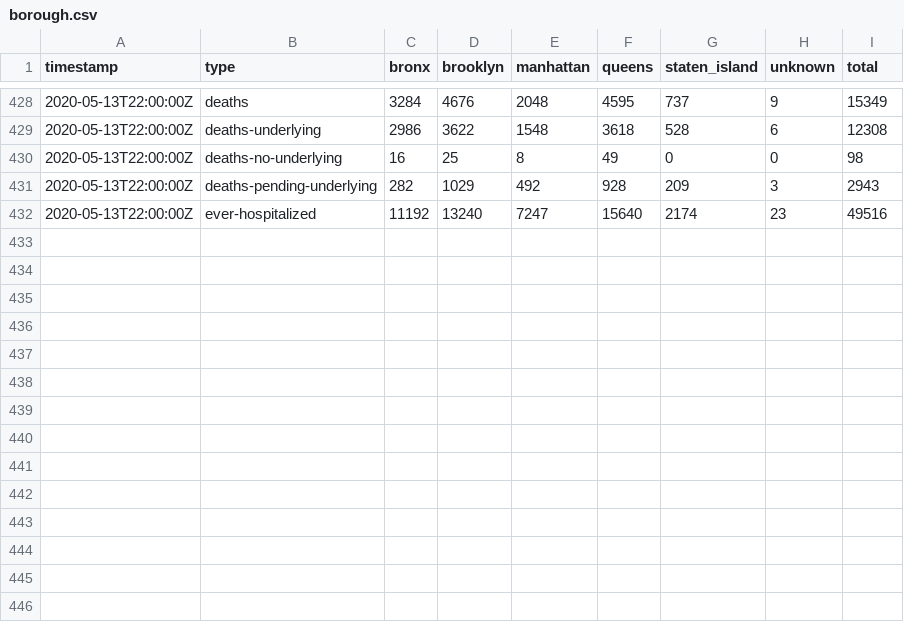
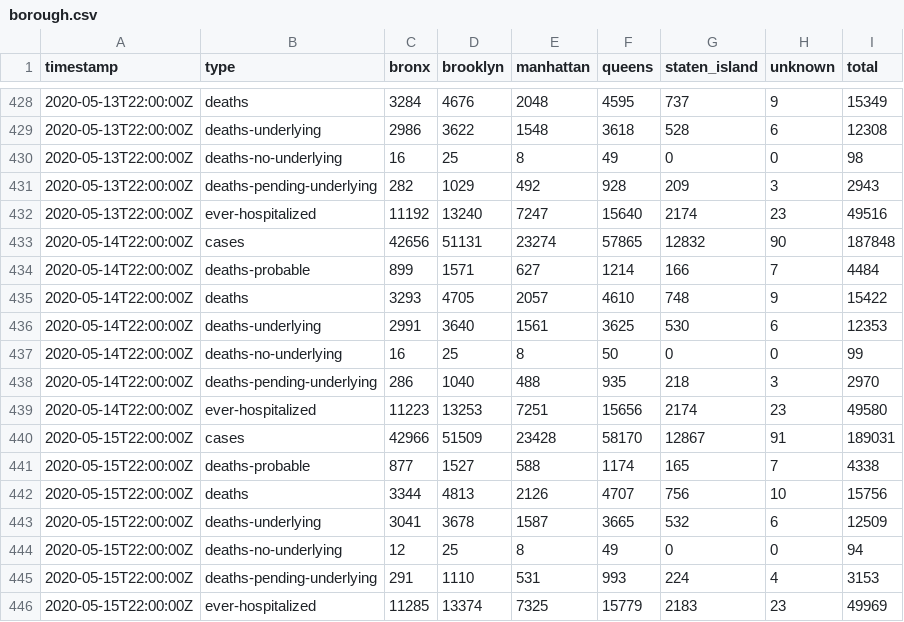
Before and after one commit to thecityny/covid-19-nyc-data, a CSV file: borough.csv, drawn as a sheet; only a part is shown, gaps mark what is left out.

Commit message:
NYC and state 5/15 data, ZCTA 5/16 data

```diff
--- a/borough.csv
+++ b/borough.csv
@@ -432 +432,15 @@ timestamp,type,bronx,brooklyn,manhattan,queens,staten_island,unknown,total
 2020-05-13T22:00:00Z,ever-hospitalized,11192,13240,7247,15640,2174,23,49516
+2020-05-14T22:00:00Z,cases,42656,51131,23274,57865,12832,90,187848
+2020-05-14T22:00:00Z,deaths-probable,899,1571,627,1214,166,7,4484
+2020-05-14T22:00:00Z,deaths,3293,4705,2057,4610,748,9,15422
+2020-05-14T22:00:00Z,deaths-underlying,2991,3640,1561,3625,530,6,12353
+2020-05-14T22:00:00Z,deaths-no-underlying,16,25,8,50,0,0,99
+2020-05-14T22:00:00Z,deaths-pending-underlying,286,1040,488,935,218,3,2970
+2020-05-14T22:00:00Z,ever-hospitalized,11223,13253,7251,15656,2174,23,49580
+2020-05-15T22:00:00Z,cases,42966,51509,23428,58170,12867,91,189031
+2020-05-15T22:00:00Z,deaths-probable,877,1527,588,1174,165,7,4338
+2020-05-15T22:00:00Z,deaths,3344,4813,2126,4707,756,10,15756
+2020-05-15T22:00:00Z,deaths-underlying,3041,3678,1587,3665,532,6,12509
+2020-05-15T22:00:00Z,deaths-no-underlying,12,25,8,49,0,0,94
+2020-05-15T22:00:00Z,deaths-pending-underlying,291,1110,531,993,224,4,3153
+2020-05-15T22:00:00Z,ever-hospitalized,11285,13374,7325,15779,2183,23,49969
```
Also changed, not shown: age.csv, gender.csv, 4 other files.
